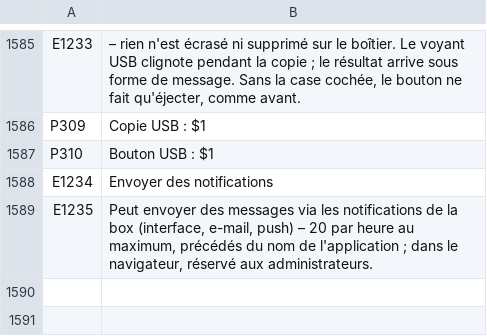
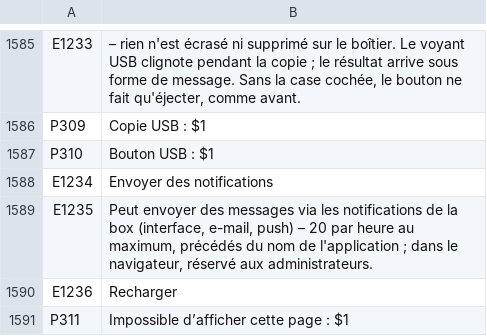
Before and after one commit to UniqueDroid/ShareOS, a TSV file: tools/i18n/fr.tsv, drawn as a sheet; only a part is shown, gaps mark what is left out.

```diff
--- a/tools/i18n/fr.tsv
+++ b/tools/i18n/fr.tsv
@@ -1589 +1589,3 @@ E1234	Envoyer des notifications
 E1235	Peut envoyer des messages via les notifications de la box (interface, e-mail, push) – 20 par heure au maximum, précédés du nom de l'application ; dans le navigateur, réservé aux administrateurs.
+E1236	Recharger
+P311	Impossible d’afficher cette page : $1
```
Also changed, not shown: tools/i18n/ar.tsv, tools/i18n/bn.tsv, 16 other files.
